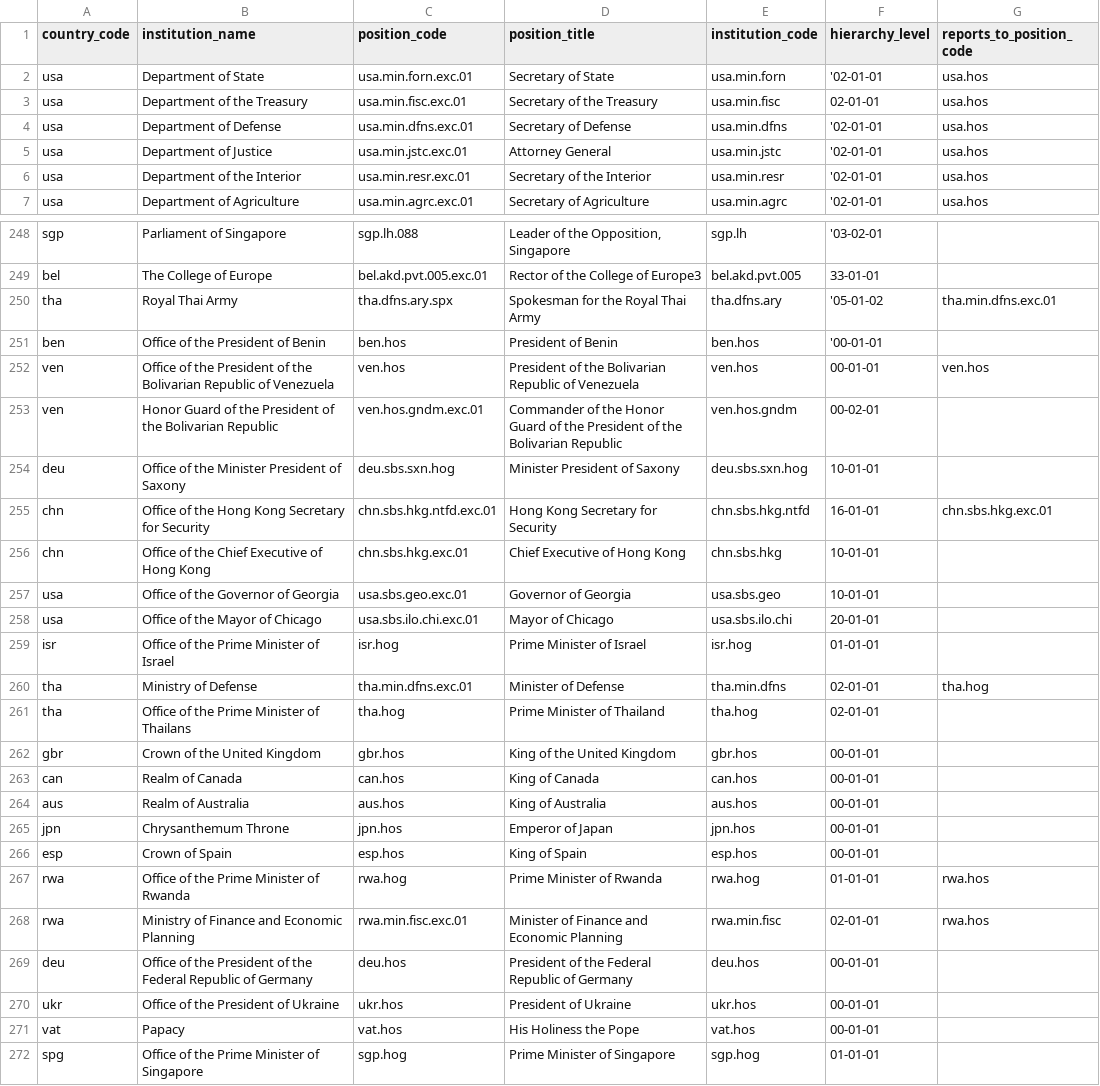
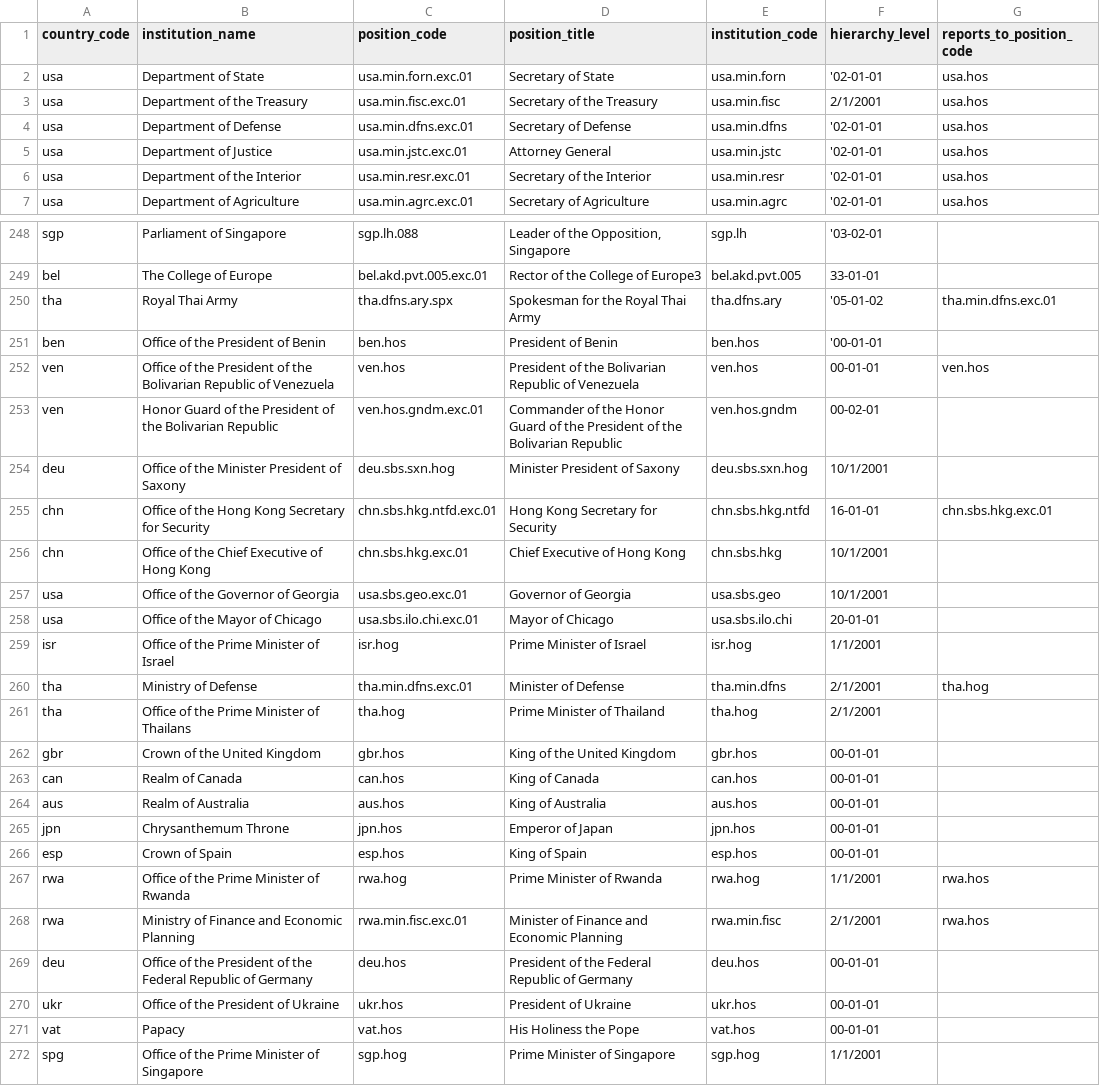
Before and after one commit to globalnarratives/event_engine_v1.0, a CSV file: seed_data/position_codes.csv, drawn as a sheet; only a part is shown, gaps mark what is left out.

```diff
--- a/seed_data/position_codes.csv
+++ b/seed_data/position_codes.csv
@@ -2,3 +2,3 @@
 usa,Department of State,usa.min.forn.exc.01,Secretary of State,usa.min.forn,'02-01-01,usa.hos
-usa,Department of the Treasury,usa.min.fisc.exc.01,Secretary of the Treasury,usa.min.fisc,02-01-01,usa.hos
+usa,Department of the Treasury,usa.min.fisc.exc.01,Secretary of the Treasury,usa.min.fisc,2/1/2001,usa.hos
 usa,Department of Defense,usa.min.dfns.exc.01,Secretary of Defense,usa.min.dfns,'02-01-01,usa.hos
@@ -253,10 +253,10 @@ ven,Office of the President of the Bolivarian Republic of Venezuela,ven.hos,Pres
 ven,Honor Guard of the President of the Bolivarian Republic,ven.hos.gndm.exc.01,Commander of the Honor Guard of the President of the Bolivarian Republic,ven.hos.gndm,00-02-01,
-deu,Office of the Minister President of Saxony,deu.sbs.sxn.hog,Minister President of Saxony,deu.sbs.sxn.hog,10-01-01,
+deu,Office of the Minister President of Saxony,deu.sbs.sxn.hog,Minister President of Saxony,deu.sbs.sxn.hog,10/1/2001,
 chn,Office of the Hong Kong Secretary for Security,chn.sbs.hkg.ntfd.exc.01,Hong Kong Secretary for Security,chn.sbs.hkg.ntfd ,16-01-01,chn.sbs.hkg.exc.01
-chn,Office of the Chief Executive of Hong Kong,chn.sbs.hkg.exc.01,Chief Executive of Hong Kong,chn.sbs.hkg,10-01-01,
-usa,Office of the Governor of Georgia,usa.sbs.geo.exc.01,Governor of Georgia,usa.sbs.geo,10-01-01,
+chn,Office of the Chief Executive of Hong Kong,chn.sbs.hkg.exc.01,Chief Executive of Hong Kong,chn.sbs.hkg,10/1/2001,
+usa,Office of the Governor of Georgia,usa.sbs.geo.exc.01,Governor of Georgia,usa.sbs.geo,10/1/2001,
 usa,Office of the Mayor of Chicago,usa.sbs.ilo.chi.exc.01,Mayor of Chicago,usa.sbs.ilo.chi,20-01-01,
-isr,Office of the Prime Minister of Israel,isr.hog ,Prime Minister of Israel,isr.hog ,01-01-01,
-tha,Ministry of Defense,tha.min.dfns.exc.01,Minister of Defense,tha.min.dfns,02-01-01,tha.hog
-tha,Office of the Prime Minister of Thailans,tha.hog,Prime Minister of Thailand,tha.hog,02-01-01,
+isr,Office of the Prime Minister of Israel,isr.hog ,Prime Minister of Israel,isr.hog ,1/1/2001,
+tha,Ministry of Defense,tha.min.dfns.exc.01,Minister of Defense,tha.min.dfns,2/1/2001,tha.hog
+tha,Office of the Prime Minister of Thailans,tha.hog,Prime Minister of Thailand,tha.hog,2/1/2001,
 gbr,Crown of the United Kingdom,gbr.hos,King of the United Kingdom,gbr.hos,00-01-01,
@@ -266,4 +266,4 @@ jpn,Chrysanthemum Throne,jpn.hos,Emperor of Japan,jpn.hos,00-01-01,
 esp,Crown of Spain,esp.hos,King of Spain,esp.hos,00-01-01,
-rwa,Office of the Prime Minister of Rwanda,rwa.hog,Prime Minister of Rwanda,rwa.hog,01-01-01,rwa.hos
-rwa,Ministry of Finance and Economic Planning,rwa.min.fisc.exc.01,Minister of Finance and Economic Planning,rwa.min.fisc,02-01-01,rwa.hos
+rwa,Office of the Prime Minister of Rwanda,rwa.hog,Prime Minister of Rwanda,rwa.hog,1/1/2001,rwa.hos
+rwa,Ministry of Finance and Economic Planning,rwa.min.fisc.exc.01,Minister of Finance and Economic Planning,rwa.min.fisc,2/1/2001,rwa.hos
 deu,Office of the President of the Federal Republic of Germany,deu.hos,President of the Federal Republic of Germany,deu.hos,00-01-01,
@@ -271,2 +271,2 @@ ukr,Office of the President of Ukraine,ukr.hos ,President of Ukraine,ukr.hos ,00
 vat,Papacy,vat.hos,His Holiness the Pope,vat.hos,00-01-01,
-spg,Office of the Prime Minister of Singapore,sgp.hog,Prime Minister of Singapore,sgp.hog,01-01-01,
+spg,Office of the Prime Minister of Singapore,sgp.hog,Prime Minister of Singapore,sgp.hog,1/1/2001,
```
Also changed, not shown: 1 other file.
